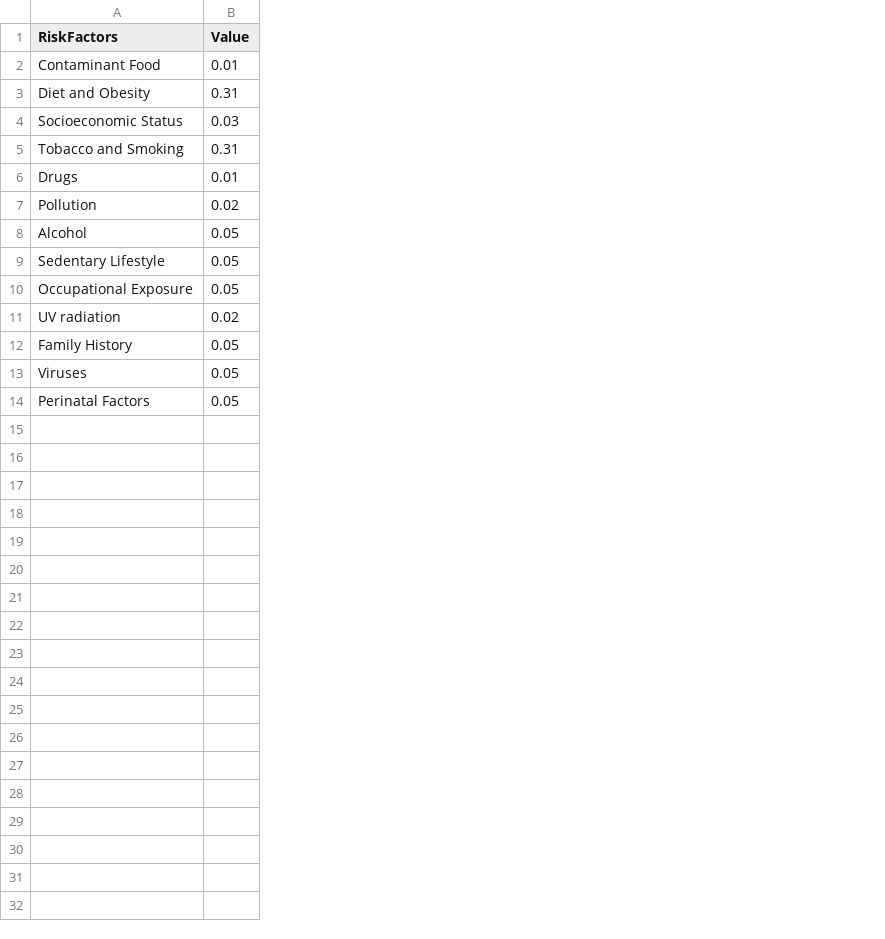
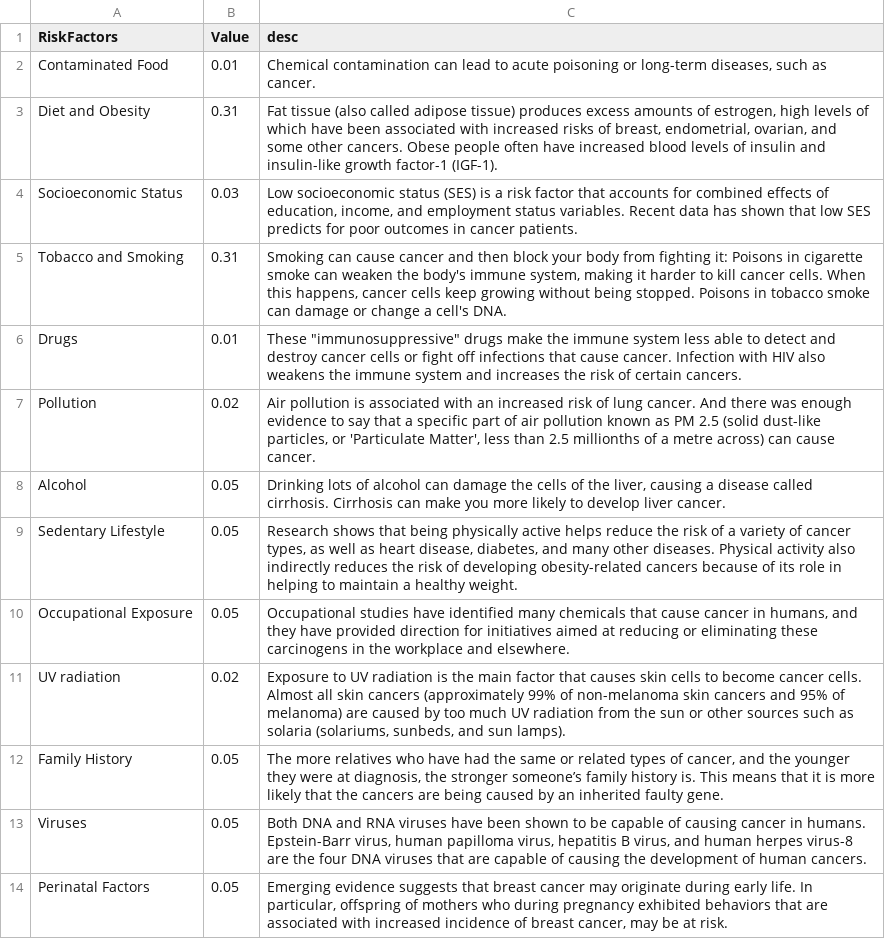
Before and after one commit to INF554Fall17/a7-visualizing101, a TSV file: charts/risk_factors.tsv, drawn as a sheet; the diff names each change by its address in the sheet, - before the commit and + after, or states it on an @@ line.

Commit message:
Added icons to risk factors

```diff
--- a/charts/risk_factors.tsv
+++ b/charts/risk_factors.tsv
+column C (desc), rows 2-14: Chemical contamination can lead to acute poisoning or long-term diseases, such as cancer. | Fat tissue (also called adipose tissue) produces excess amounts of estrogen, high levels of which have been associated with increased risks of breast, endometrial, ovarian, and some other cancers. Obese people often have increased blood levels of insulin and insulin-like growth factor-1 (IGF-1). | Low socioeconomic status (SES) is a risk factor that accounts for combined effects of education, income, and employment status variables. Recent data has shown that low SES predicts for poor outcomes in cancer patients. | Smoking can cause cancer and then block your body from fighting it: Poisons in cigarette smoke can weaken the body's immune system, making it harder to kill cancer cells. When this happens, cancer cells keep growing without being stopped. Poisons in tobacco smoke can damage or change a cell's DNA. | These "immunosuppressive" drugs make the immune system less able to detect and destroy cancer cells or fight off infections that cause cancer. Infection with HIV also weakens the immune system and increases the risk of certain cancers. | Air pollution is associated with an increased risk of lung cancer. And there was enough evidence to say that a specific part of air pollution known as PM 2.5 (solid dust-like particles, or 'Particulate Matter', less than 2.5 millionths of a metre across) can cause cancer. | Drinking lots of alcohol can damage the cells of the liver, causing a disease called cirrhosis. Cirrhosis can make you more likely to develop liver cancer. | Research shows that being physically active helps reduce the risk of a variety of cancer types, as well as heart disease, diabetes, and many other diseases. Physical activity also indirectly reduces the risk of developing obesity-related cancers because of its role in helping to maintain a healthy weight. | Occupational studies have identified many chemicals that cause cancer in humans, and they have provided direction for initiatives aimed at reducing or eliminating these carcinogens in the workplace and elsewhere. | Exposure to UV radiation is the main factor that causes skin cells to become cancer cells. Almost all skin cancers (approximately 99% of non-melanoma skin cancers and 95% of melanoma) are caused by too much UV radiation from the sun or other sources such as solaria (solariums, sunbeds, and sun lamps). | The more relatives who have had the same or related types of cancer, and the younger they were at diagnosis, the stronger someone’s family history is. This means that it is more likely that the cancers are being caused by an inherited faulty gene. | Both DNA and RNA viruses have been shown to be capable of causing cancer in humans. Epstein-Barr virus, human papilloma virus, hepatitis B virus, and human herpes virus-8 are the four DNA viruses that are capable of causing the development of human cancers. | Emerging evidence suggests that breast cancer may originate during early life. In particular, offspring of mothers who during pregnancy exhibited behaviors that are associated with increased incidence of breast cancer, may be at risk.
-A2 (RiskFactors): Contaminant Food
+A2 (RiskFactors): Contaminated Food
```
Also changed, not shown: 27 other files.
